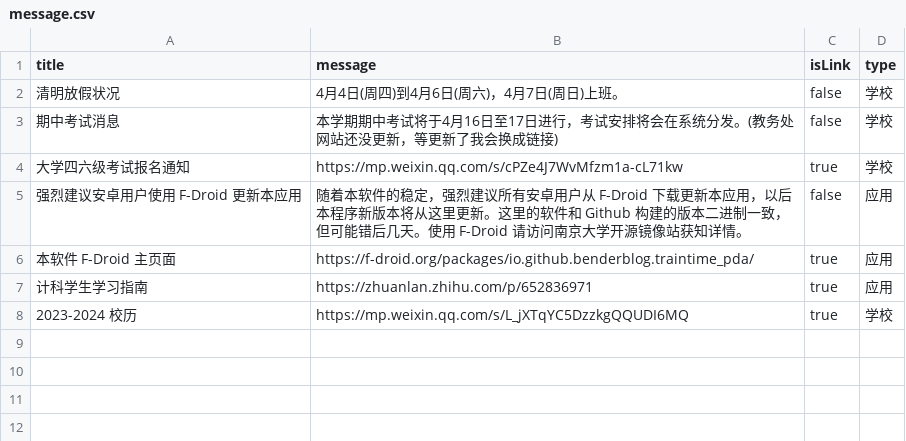
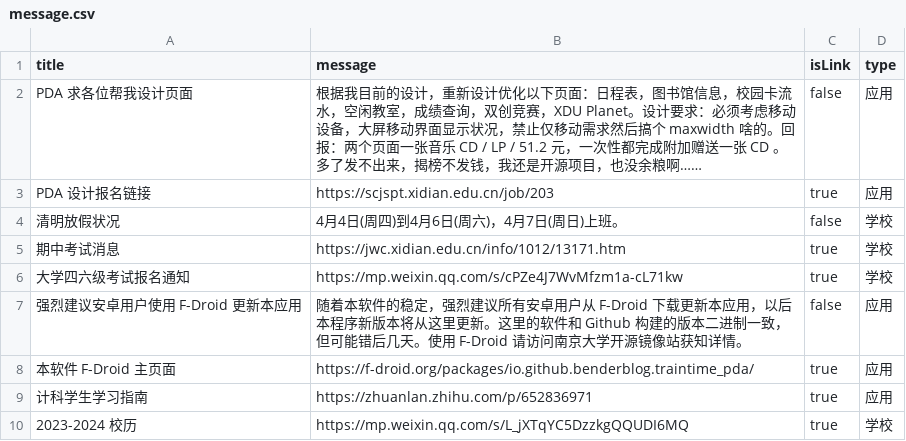
Before and after one commit to BenderBlog/traintime_pda_backend, a CSV file: message.csv, drawn as a sheet.

Commit message:
Update message.csv

```diff
--- a/message.csv
+++ b/message.csv
@@ -1,4 +1,6 @@
 title,message,isLink,type
+PDA 求各位帮我设计页面,根据我目前的设计，重新设计优化以下页面：日程表，图书馆信息，校园卡流水，空闲教室，成绩查询，双创竞赛，XDU Planet。设计要求：必须考虑移动设备，大屏移动界面显示状况，禁止仅移动需求然后搞个 maxwidth 啥的。回报：两个页面一张音乐 CD / LP / 51.2 元，一次性都完成附加赠送一张 CD 。多了发不出来，揭榜不发钱，我还是开源项目，也没余粮啊……,false,应用
+PDA 设计报名链接,https://scjspt.xidian.edu.cn/job/203,true,应用
 清明放假状况,4月4日(周四)到4月6日(周六)，4月7日(周日)上班。,false,学校
-期中考试消息,本学期期中考试将于4月16日至17日进行，考试安排将会在系统分发。(教务处网站还没更新，等更新了我会换成链接),false,学校
+期中考试消息,https://jwc.xidian.edu.cn/info/1012/13171.htm,true,学校
 大学四六级考试报名通知,https://mp.weixin.qq.com/s/cPZe4J7WvMfzm1a-cL71kw,true,学校
```
